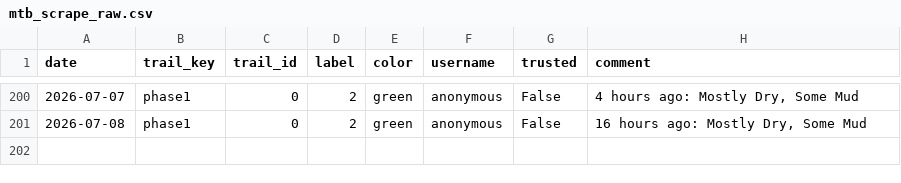
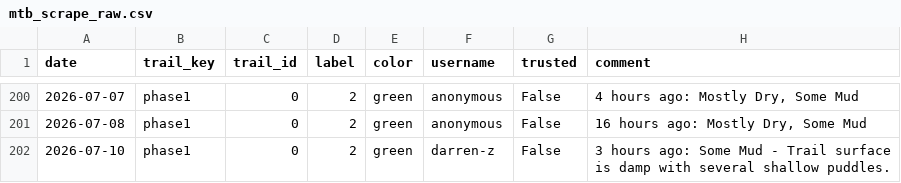
Before and after one commit to goliatham/mtb-trail-conditions-predictor, a CSV file: data/mtb_scrape_raw.csv, drawn as a sheet; only a part is shown, gaps mark what is left out; the diff names each change by its address in the sheet, - before the commit and + after, or states it on an @@ line.

```diff
--- a/data/mtb_scrape_raw.csv
+++ b/data/mtb_scrape_raw.csv
+row 202: 2026-07-10 | phase1 | 0 | 2 | green | darren-z | False | 3 hours ago: Some Mud - Trail surface is damp with several shallow puddles.
```
Also changed, not shown: 2 other files.
